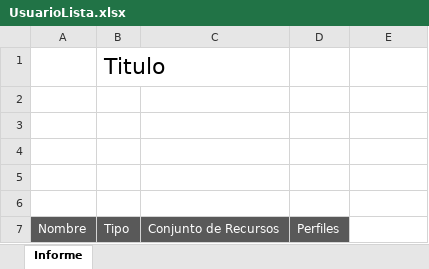
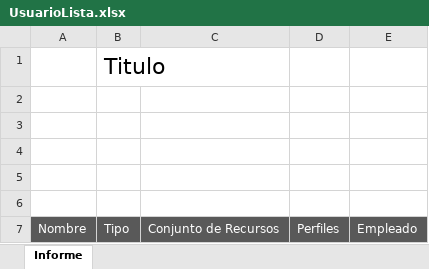
Before and after one commit to jesumarquez/lt, an Excel workbook: Logictracker/Logictracker/src/Web/Logictracker/Logictracker.Web/ExcelTemplate/Logictracker/UsuarioLista.xlsx, sheet Informe, drawn as a sheet; values as stored, in another font and other column widths than the file's, no borders; charts and pictures not drawn; the diff names each change by its address in the sheet, - before the commit and + after, or states it on an @@ line.

Commit message:
Empleado en Usuario

```diff
--- a/Logictracker/Logictracker/src/Web/Logictracker/Logictracker.Web/ExcelTemplate/Logictracker/UsuarioLista.xlsx (sheet Informe)
+++ b/Logictracker/Logictracker/src/Web/Logictracker/Logictracker.Web/ExcelTemplate/Logictracker/UsuarioLista.xlsx (sheet Informe)
-E7: (empty)
+E7: Empleado
-E7 fill: none
+E7 fill: #595959
```
Also changed, not shown: 7 other files.
